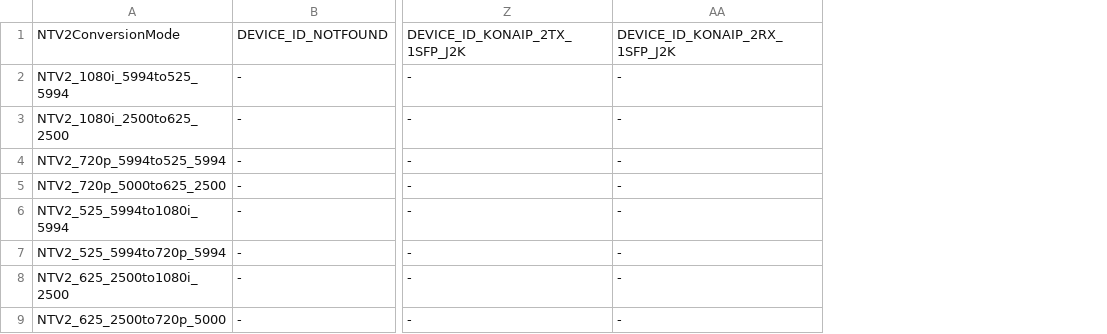
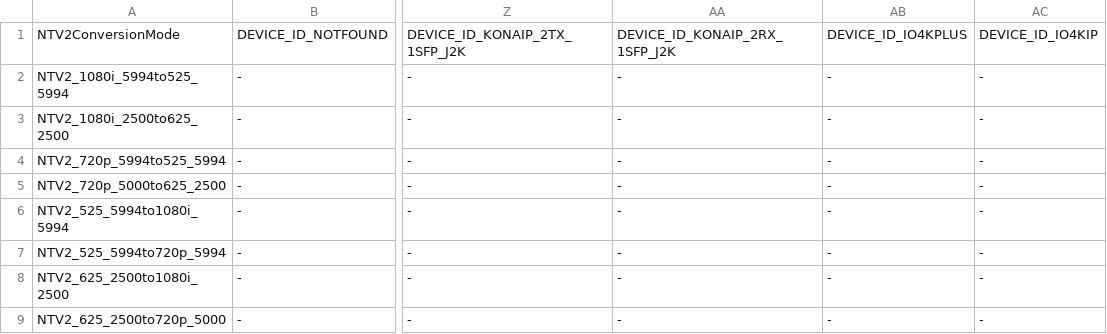
Before and after one commit to aja-video/libajantv2, a CSV file: ajalibraries/ajantv2/sdkgen/ConversionModes.csv, drawn as a sheet; only a part is shown, gaps mark what is left out; the diff names each change by its address in the sheet, - before the commit and + after, or states it on an @@ line.

```diff
--- a/ajalibraries/ajantv2/sdkgen/ConversionModes.csv
+++ b/ajalibraries/ajantv2/sdkgen/ConversionModes.csv
+column AB, rows 1-9: DEVICE_ID_IO4KPLUS | - | - | - | - | - | - | - | -
+column AC, rows 1-9: DEVICE_ID_IO4KIP | - | - | - | - | - | - | - | -
```
Also changed, not shown: ajalibraries/ajantv2/sdkgen/CanDo.csv, ajalibraries/ajantv2/sdkgen/FBFormats.csv, 7 other files.
